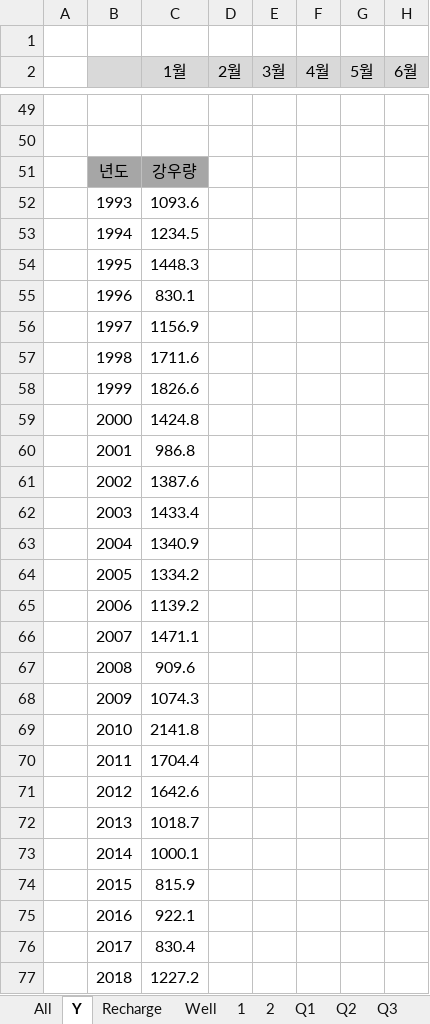
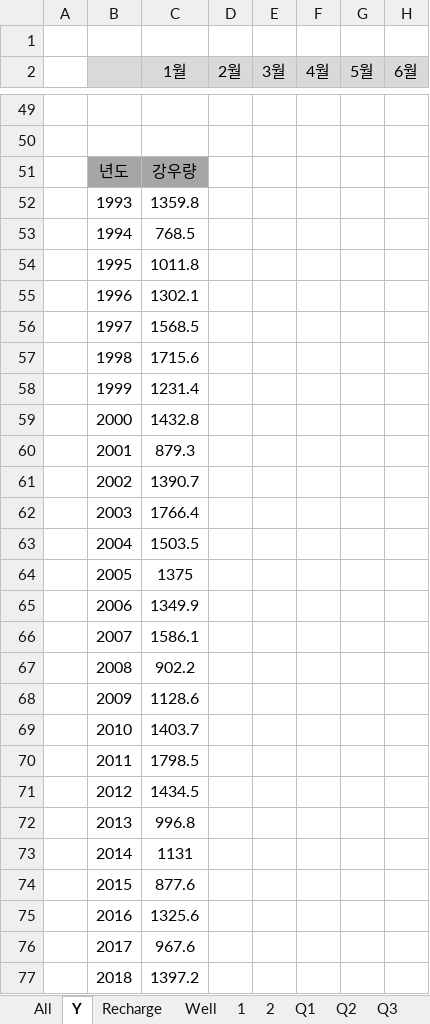
Before and after one commit to ihanseol/02_Excel, an Excel workbook: 07_LandSlide/09_기본관정데이타/B2_기본관정 데이타_지열공_General - 2023-10-20.xlsm, sheet Y, drawn as a sheet; only a part is shown, gaps mark what is left out; values as stored, in another font and other column widths than the file's, no borders; charts and pictures not drawn; the diff covers the shown part only; the diff names each change by its address in the sheet, - before the commit and + after, or states it on an @@ line.

```diff
--- a/07_LandSlide/09_기본관정데이타/B2_기본관정 데이타_지열공_General - 2023-10-20.xlsm (sheet Y)
+++ b/07_LandSlide/09_기본관정데이타/B2_기본관정 데이타_지열공_General - 2023-10-20.xlsm (sheet Y)
-C52 (1월): 1093.6
+C52 (1월): 1359.8
-C53 (1월): 1234.5
+C53 (1월): 768.5
-C54 (1월): 1448.3
+C54 (1월): 1011.8
-C55 (1월): 830.1
+C55 (1월): 1302.1
-C56 (1월): 1156.9
+C56 (1월): 1568.5
-C57 (1월): 1711.6
+C57 (1월): 1715.6
-C58 (1월): 1826.6
+C58 (1월): 1231.4
-C59 (1월): 1424.8
+C59 (1월): 1432.8
-C60 (1월): 986.8
+C60 (1월): 879.3
-C61 (1월): 1387.6
+C61 (1월): 1390.7
-C62 (1월): 1433.4
+C62 (1월): 1766.4
-C63 (1월): 1340.9
+C63 (1월): 1503.5
-C64 (1월): 1334.2
+C64 (1월): 1375
-C65 (1월): 1139.2
+C65 (1월): 1349.9
-C66 (1월): 1471.1
+C66 (1월): 1586.1
-C67 (1월): 909.6
+C67 (1월): 902.2
-C68 (1월): 1074.3
+C68 (1월): 1128.6
-C69 (1월): 2141.8
+C69 (1월): 1403.7
-C70 (1월): 1704.4
+C70 (1월): 1798.5
-C71 (1월): 1642.6
+C71 (1월): 1434.5
-C72 (1월): 1018.7
+C72 (1월): 996.8
-C73 (1월): 1000.1
+C73 (1월): 1131
-C74 (1월): 815.9
+C74 (1월): 877.6
-C75 (1월): 922.1
+C75 (1월): 1325.6
-C76 (1월): 830.4
+C76 (1월): 967.6
-C77 (1월): 1227.2
+C77 (1월): 1397.2
```
Also changed, not shown: 43 added rows, 43 removed rows and 5 edited cells elsewhere in this sheet, sheet All, sheet Recharge, sheet 2, sheet 1, sheet Well, charts or pictures, 1 other file.
